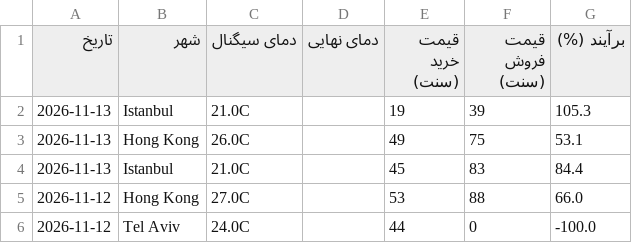
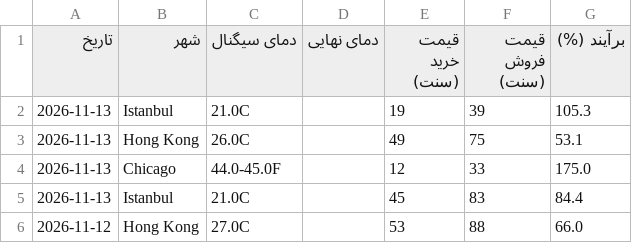
Before and after one commit to ericlamar008/WeatherBotModifiedV1, a CSV file: docs/lock_history.csv, drawn as a sheet; only a part is shown; the shorter side is filled out with more unchanged rows; the diff names each change by its address in the sheet, - before the commit and + after, or states it on an @@ line.

```diff
--- a/docs/lock_history.csv
+++ b/docs/lock_history.csv
+row 4: 2026-11-13 | Chicago | 44.0-45.0F |  | 12 | 33 | 175.0
```
Also changed, not shown: data/lock_history.csv, 40 other files.
